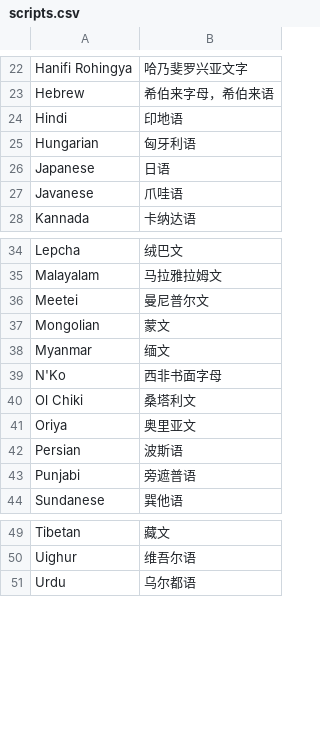
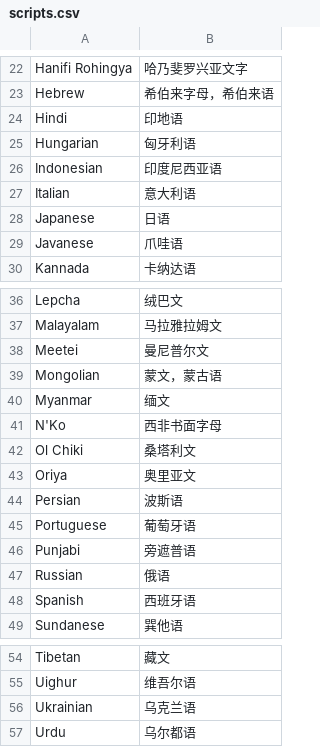
Before and after one commit to xfq/scripts, a CSV file: name/scripts.csv, drawn as a sheet; only a part is shown, gaps mark what is left out.

```diff
--- a/name/scripts.csv
+++ b/name/scripts.csv
@@ -25,2 +25,4 @@ Hindi,印地语
 Hungarian,匈牙利语
+Indonesian,印度尼西亚语
+Italian,意大利语
 Japanese,日语
@@ -36,3 +38,3 @@ Malayalam,马拉雅拉姆文
 Meetei,曼尼普尔文
-Mongolian,蒙文
+Mongolian,蒙文，蒙古语
 Myanmar,缅文
@@ -42,3 +44,6 @@ Oriya,奥里亚文
 Persian,波斯语
+Portuguese,葡萄牙语
 Punjabi,旁遮普语
+Russian,俄语
+Spanish,西班牙语
 Sundanese,巽他语
@@ -50,2 +55,3 @@ Tibetan,藏文
 Uighur,维吾尔语
+Ukrainian,乌克兰语
 Urdu,乌尔都语
```
Also changed, not shown: 1 other file.
